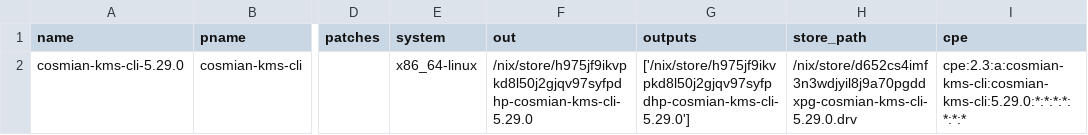
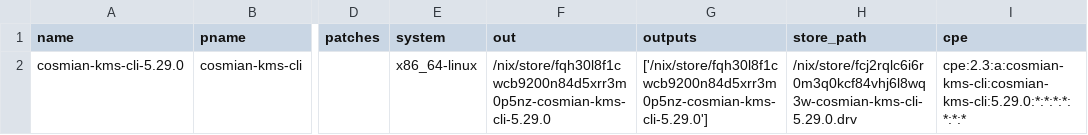
Before and after one commit to Cosmian/kms, a CSV file: sbom/ckms/fips/static/sbom.csv, drawn as a sheet; only a part is shown, gaps mark what is left out; the diff names each change by its address in the sheet, - before the commit and + after, or states it on an @@ line.

```diff
--- a/sbom/ckms/fips/static/sbom.csv
+++ b/sbom/ckms/fips/static/sbom.csv
-F2 (out): /nix/store/h975jf9ikvpkd8l50j2gjqv97syfpdhp-cosmian-kms-cli-5.29.0
+F2 (out): /nix/store/fqh30l8f1cwcb9200n84d5xrr3m0p5nz-cosmian-kms-cli-5.29.0
-G2 (outputs): ['/nix/store/h975jf9ikvpkd8l50j2gjqv97syfpdhp-cosmian-kms-cli-5.29.0']
+G2 (outputs): ['/nix/store/fqh30l8f1cwcb9200n84d5xrr3m0p5nz-cosmian-kms-cli-5.29.0']
-H2 (store_path): /nix/store/d652cs4imf3n3wdjyil8j9a70pgddxpg-cosmian-kms-cli-5.29.0.drv
+H2 (store_path): /nix/store/fcj2rqlc6i6r0m3q0kcf84vhj6l8wq3w-cosmian-kms-cli-5.29.0.drv
```
Also changed, not shown: sbom/ckms/fips/dynamic/sbom.csv, sbom/ckms/non-fips/dynamic/sbom.csv, 29 other files.
